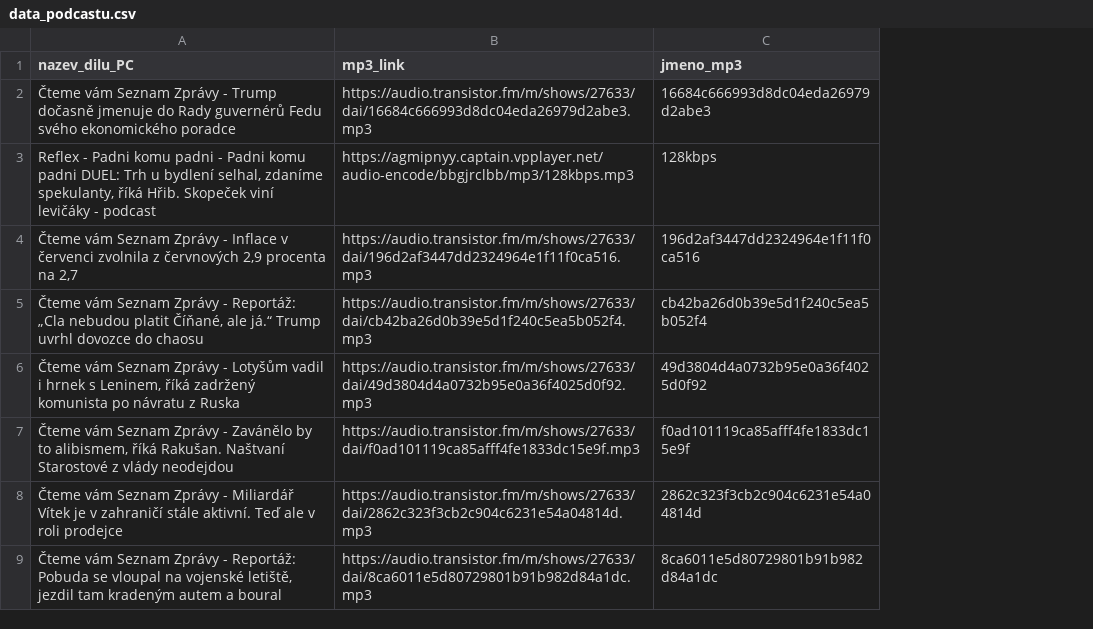
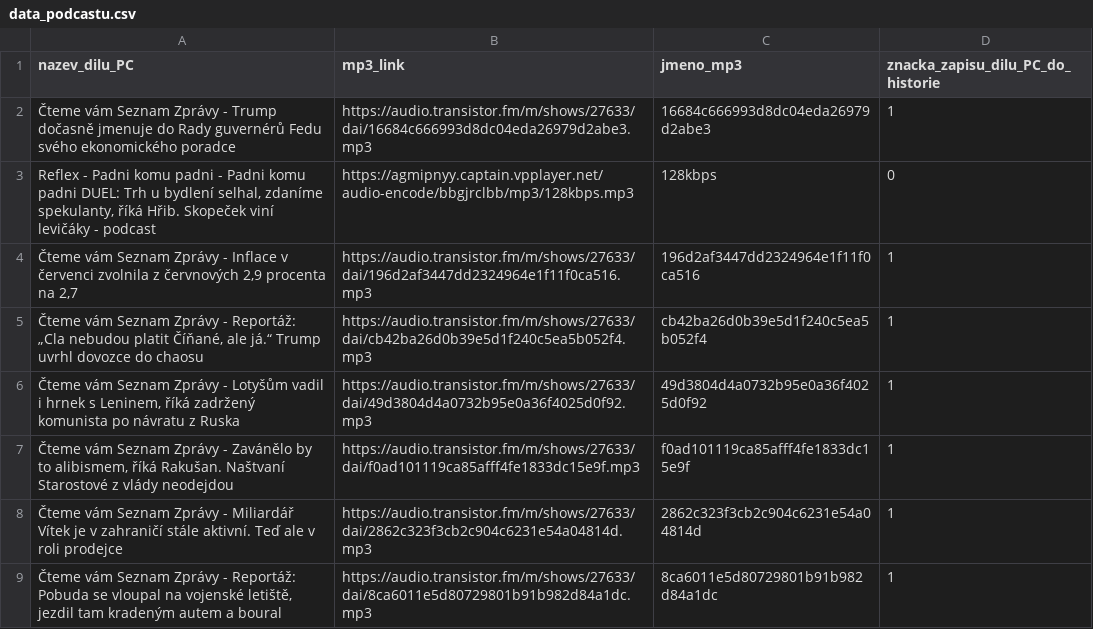
Before and after one commit to HendryXXX/HonzovoDomaciMediaCentrum, a CSV file: data_podcastu.csv, drawn as a sheet; only a part is shown; the diff names each change by its address in the sheet, - before the commit and + after, or states it on an @@ line.

Commit message:
Update data_podcastu.csv

```diff
--- a/data_podcastu.csv
+++ b/data_podcastu.csv
+column D, rows 1-9: znacka_zapisu_dilu_PC_do_historie | 1 | 0 | 1 | 1 | 1 | 1 | 1 | 1
```
